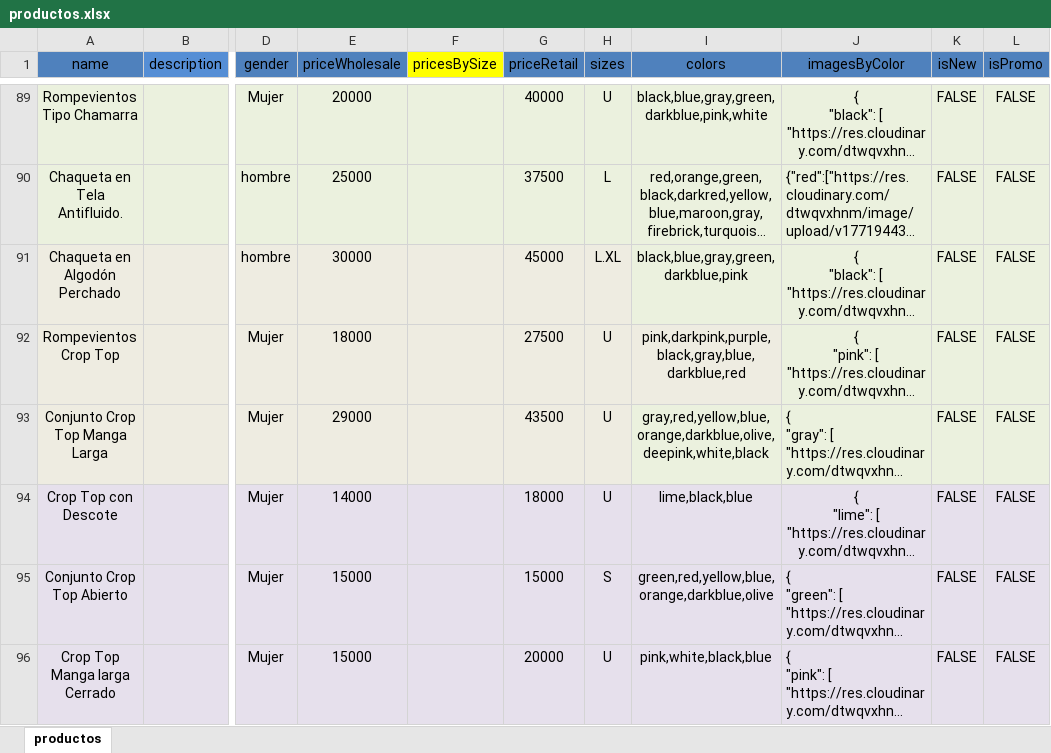
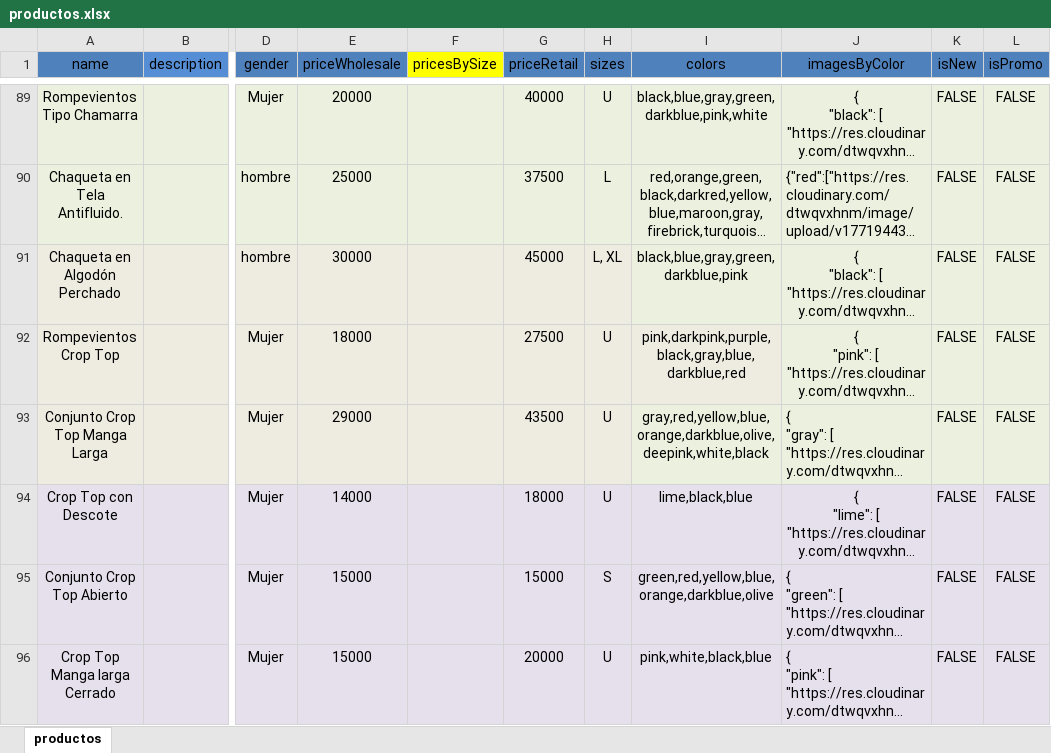
Before and after one commit to Jairo-create/designcasper_back, an Excel workbook: productos.xlsx, sheet productos, drawn as a sheet; only a part is shown, gaps mark what is left out; long unchanged cells end in …; values as stored, in another font and other column widths than the file's, no borders; the diff covers the shown part only; the diff names each change by its address in the sheet, - before the commit and + after, or states it on an @@ line.

```diff
--- a/productos.xlsx (sheet productos)
+++ b/productos.xlsx (sheet productos)
-H91 (sizes): L.XL
+H91 (sizes): L, XL
```
Also changed, not shown: 1 added row and 8 edited cells elsewhere in this sheet, 4 other files.
